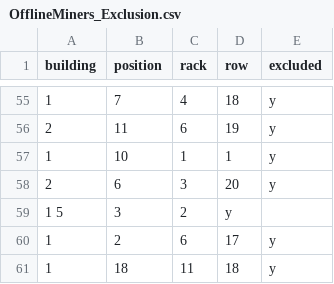
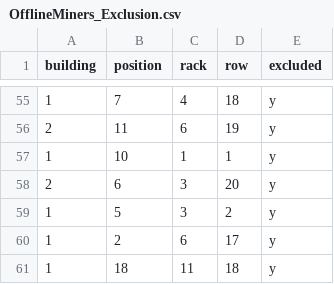
Before and after one commit to venter305/OfflineMiners, a CSV file: OfflineMiners_Exclusion.csv, drawn as a sheet; only a part is shown, gaps mark what is left out.

Commit message:
Update OfflineMiners_Exclusion.csv

```diff
--- a/OfflineMiners_Exclusion.csv
+++ b/OfflineMiners_Exclusion.csv
@@ -58,3 +58,3 @@ building,position,rack,row,excluded
 2,6,3,20,y
-1 5,3,2,y
+1,5,3,2,y
 1,2,6,17,y
```
